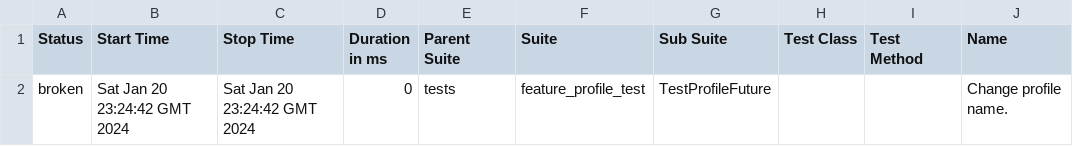
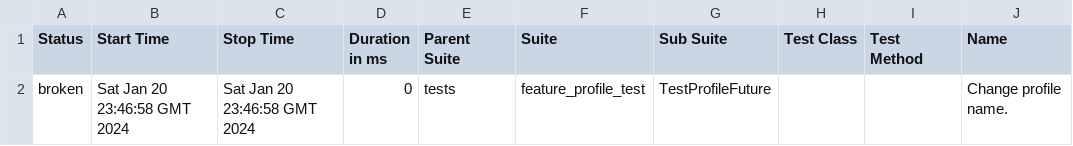
Before and after one commit to krava0407/test_selen_docker, a CSV file: data/suites.csv, drawn as a sheet; only a part is shown; the diff names each change by its address in the sheet, - before the commit and + after, or states it on an @@ line.

Commit message:
Deploying to gh-pages from @ krava0407/test_selen_docker@a7e8bc4cfb357ec62ffcfc24edcb2cc99de21b5b 🚀

```diff
--- a/data/suites.csv
+++ b/data/suites.csv
-B2 (Start Time): Sat Jan 20 23:24:42 GMT 2024
+B2 (Start Time): Sat Jan 20 23:46:58 GMT 2024
-C2 (Stop Time): Sat Jan 20 23:24:42 GMT 2024
+C2 (Stop Time): Sat Jan 20 23:46:58 GMT 2024
```
Also changed, not shown: 20 other files.
